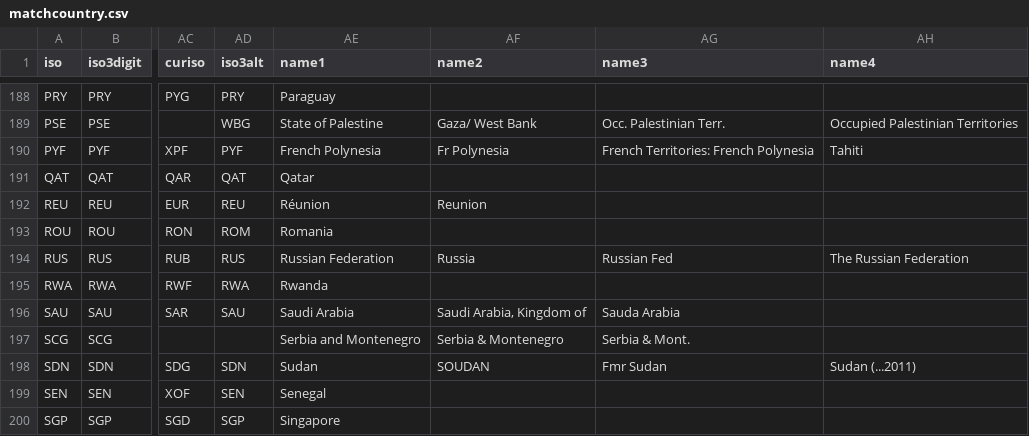
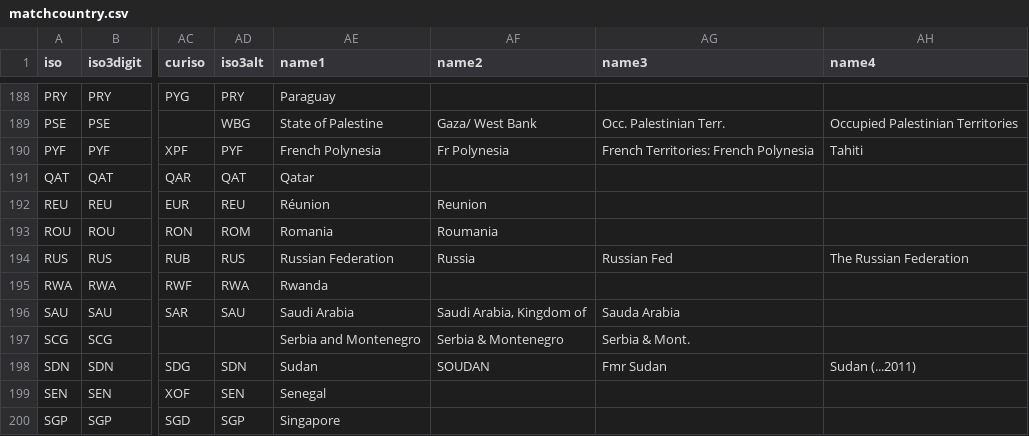
Before and after one commit to carolinebastian/matchcountry, a CSV file: matchcountry.csv, drawn as a sheet; only a part is shown, gaps mark what is left out; the diff covers the shown part only; the diff names each change by its address in the sheet, - before the commit and + after, or states it on an @@ line.

Commit message:
Added to extra names for selected countries

```diff
--- a/matchcountry.csv
+++ b/matchcountry.csv
-AF193 (name2): (empty)
+AF193 (name2): Roumania
```
Also changed, not shown: 5 edited cells elsewhere in this file.
